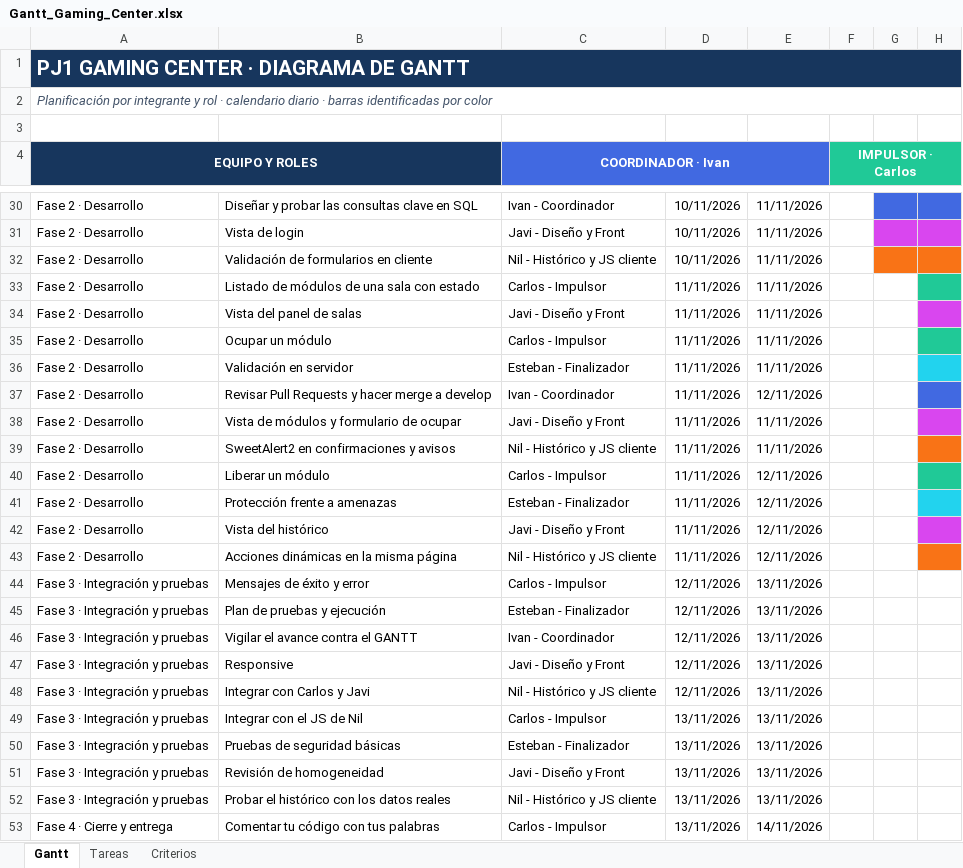
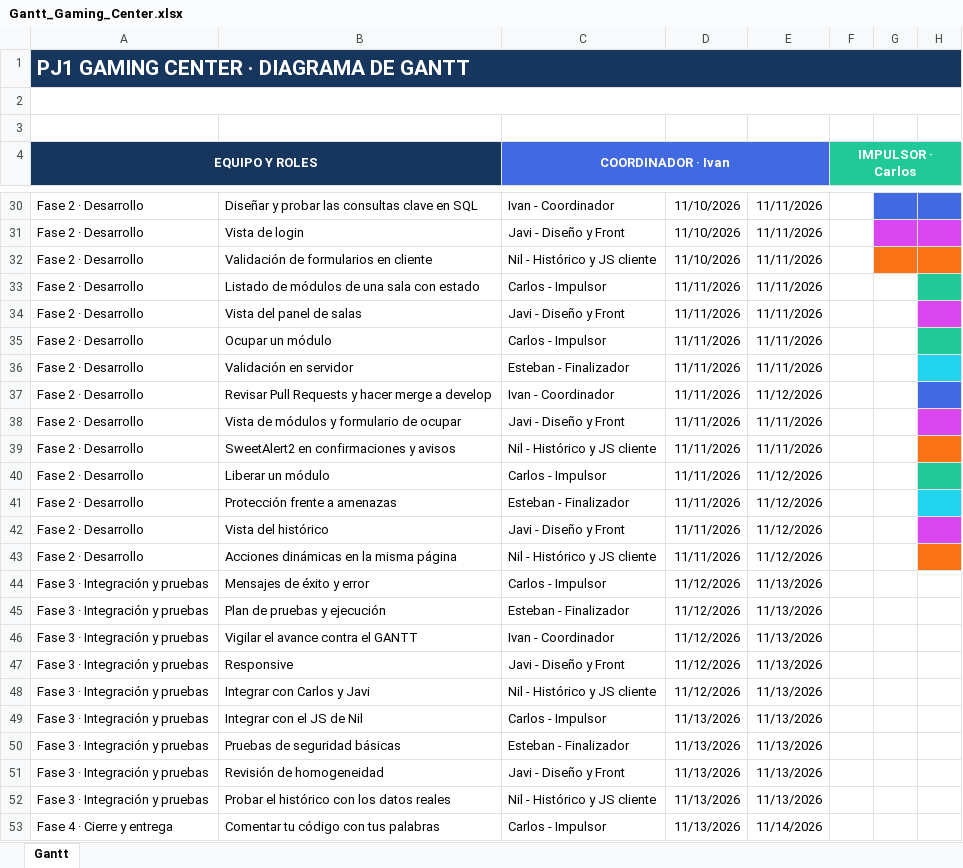
Before and after one commit to ivan-grandee/Grup1_DAW2_PJ5_A01_GamingCenter, an Excel workbook: Gantt/Gantt_Gaming_Center.xlsx, sheet Gantt, drawn as a sheet; only a part is shown, gaps mark what is left out; values as stored, in another font and other column widths than the file's, no borders; the diff covers the shown part only; the diff names each change by its address in the sheet, - before the commit and + after, or states it on an @@ line.

```diff
--- a/Gantt/Gantt_Gaming_Center.xlsx (sheet Gantt)
+++ b/Gantt/Gantt_Gaming_Center.xlsx (sheet Gantt)
-sheet tab: Tareas
-sheet tab: Criterios
-A2 (EQUIPO Y ROLES): Planificación por integrante y rol · calendario diario · barras identificadas por color
+A2 (EQUIPO Y ROLES): (empty)
-D30:D32: 10/11/2026
+D30:D32: 11/10/2026
-E37: 12/11/2026
+E37: 11/12/2026
-E40:E43: 12/11/2026
+E40:E43: 11/12/2026
-D44:D48: 12/11/2026
+D44:D48: 11/12/2026
-E44:E52: 13/11/2026
+E44:E52: 11/13/2026
-D49:D53: 13/11/2026
+D49:D53: 11/13/2026
-E53: 14/11/2026
+E53: 11/14/2026
```
Also changed, not shown: 58 edited cells and cell formats elsewhere in this sheet, 6 other files.
